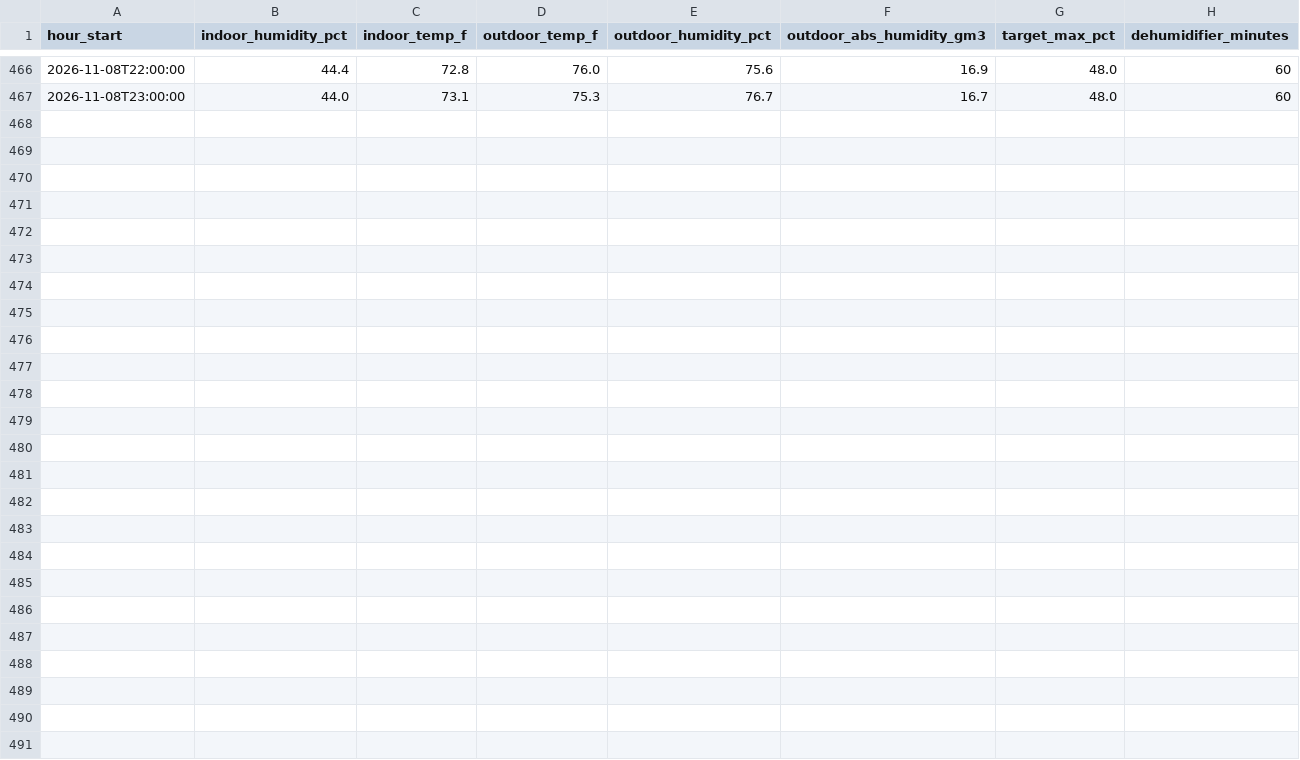
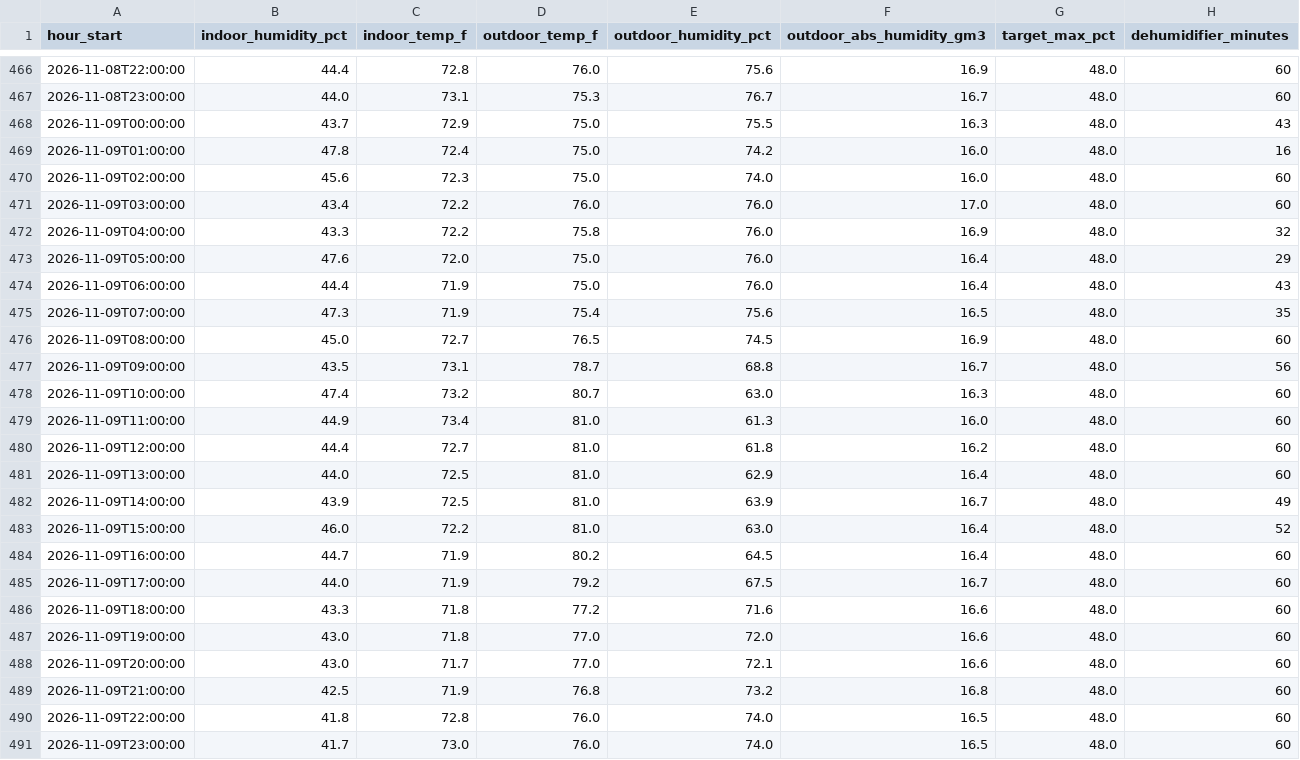
Before and after one commit to rcammerata/data-portfolio, a CSV file: docs/data/climate_hourly.csv, drawn as a sheet; only a part is shown, gaps mark what is left out; the diff names each change by its address in the sheet, - before the commit and + after, or states it on an @@ line.

Commit message:
Update data and reports (2026-11-13)

```diff
--- a/docs/data/climate_hourly.csv
+++ b/docs/data/climate_hourly.csv
+row 468: 2026-11-09T00:00:00 | 43.7 | 72.9 | 75.0 | 75.5 | 16.3 | 48.0 | 43
+row 469: 2026-11-09T01:00:00 | 47.8 | 72.4 | 75.0 | 74.2 | 16.0 | 48.0 | 16
+row 470: 2026-11-09T02:00:00 | 45.6 | 72.3 | 75.0 | 74.0 | 16.0 | 48.0 | 60
+row 471: 2026-11-09T03:00:00 | 43.4 | 72.2 | 76.0 | 76.0 | 17.0 | 48.0 | 60
+row 472: 2026-11-09T04:00:00 | 43.3 | 72.2 | 75.8 | 76.0 | 16.9 | 48.0 | 32
+row 473: 2026-11-09T05:00:00 | 47.6 | 72.0 | 75.0 | 76.0 | 16.4 | 48.0 | 29
+row 474: 2026-11-09T06:00:00 | 44.4 | 71.9 | 75.0 | 76.0 | 16.4 | 48.0 | 43
+row 475: 2026-11-09T07:00:00 | 47.3 | 71.9 | 75.4 | 75.6 | 16.5 | 48.0 | 35
+row 476: 2026-11-09T08:00:00 | 45.0 | 72.7 | 76.5 | 74.5 | 16.9 | 48.0 | 60
+row 477: 2026-11-09T09:00:00 | 43.5 | 73.1 | 78.7 | 68.8 | 16.7 | 48.0 | 56
+row 478: 2026-11-09T10:00:00 | 47.4 | 73.2 | 80.7 | 63.0 | 16.3 | 48.0 | 60
+row 479: 2026-11-09T11:00:00 | 44.9 | 73.4 | 81.0 | 61.3 | 16.0 | 48.0 | 60
+row 480: 2026-11-09T12:00:00 | 44.4 | 72.7 | 81.0 | 61.8 | 16.2 | 48.0 | 60
+row 481: 2026-11-09T13:00:00 | 44.0 | 72.5 | 81.0 | 62.9 | 16.4 | 48.0 | 60
+row 482: 2026-11-09T14:00:00 | 43.9 | 72.5 | 81.0 | 63.9 | 16.7 | 48.0 | 49
+row 483: 2026-11-09T15:00:00 | 46.0 | 72.2 | 81.0 | 63.0 | 16.4 | 48.0 | 52
+row 484: 2026-11-09T16:00:00 | 44.7 | 71.9 | 80.2 | 64.5 | 16.4 | 48.0 | 60
+row 485: 2026-11-09T17:00:00 | 44.0 | 71.9 | 79.2 | 67.5 | 16.7 | 48.0 | 60
+row 486: 2026-11-09T18:00:00 | 43.3 | 71.8 | 77.2 | 71.6 | 16.6 | 48.0 | 60
+row 487: 2026-11-09T19:00:00 | 43.0 | 71.8 | 77.0 | 72.0 | 16.6 | 48.0 | 60
+row 488: 2026-11-09T20:00:00 | 43.0 | 71.7 | 77.0 | 72.1 | 16.6 | 48.0 | 60
+row 489: 2026-11-09T21:00:00 | 42.5 | 71.9 | 76.8 | 73.2 | 16.8 | 48.0 | 60
+row 490: 2026-11-09T22:00:00 | 41.8 | 72.8 | 76.0 | 74.0 | 16.5 | 48.0 | 60
+row 491: 2026-11-09T23:00:00 | 41.7 | 73.0 | 76.0 | 74.0 | 16.5 | 48.0 | 60
```
Also changed, not shown: docs/data/climate_daily.csv, 6 other files.
